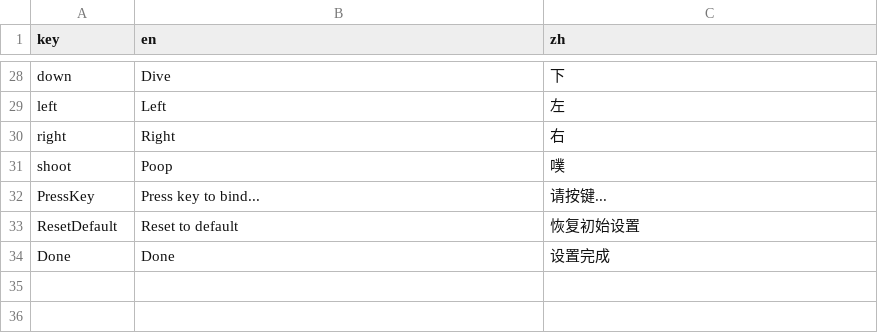
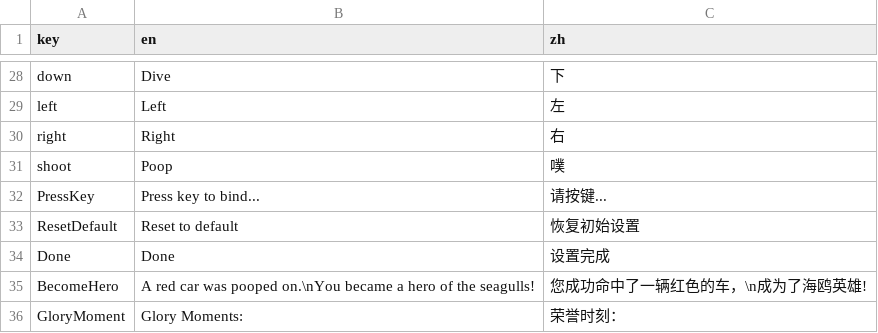
Before and after one commit to Sirotyann/PoopOnRed, a CSV file: strings.csv, drawn as a sheet; only a part is shown, gaps mark what is left out.

Commit message:
glory

```diff
--- a/strings.csv
+++ b/strings.csv
@@ -34 +34,3 @@ ResetDefault,Reset to default,恢复初始设置,
 Done,Done,设置完成,
+BecomeHero,A red car was pooped on.\nYou became a hero of the seagulls!,您成功命中了一辆红色的车，\n成为了海鸥英雄!,
+GloryMoment,Glory Moments:,荣誉时刻：,
```
Also changed, not shown: 23 other files.
